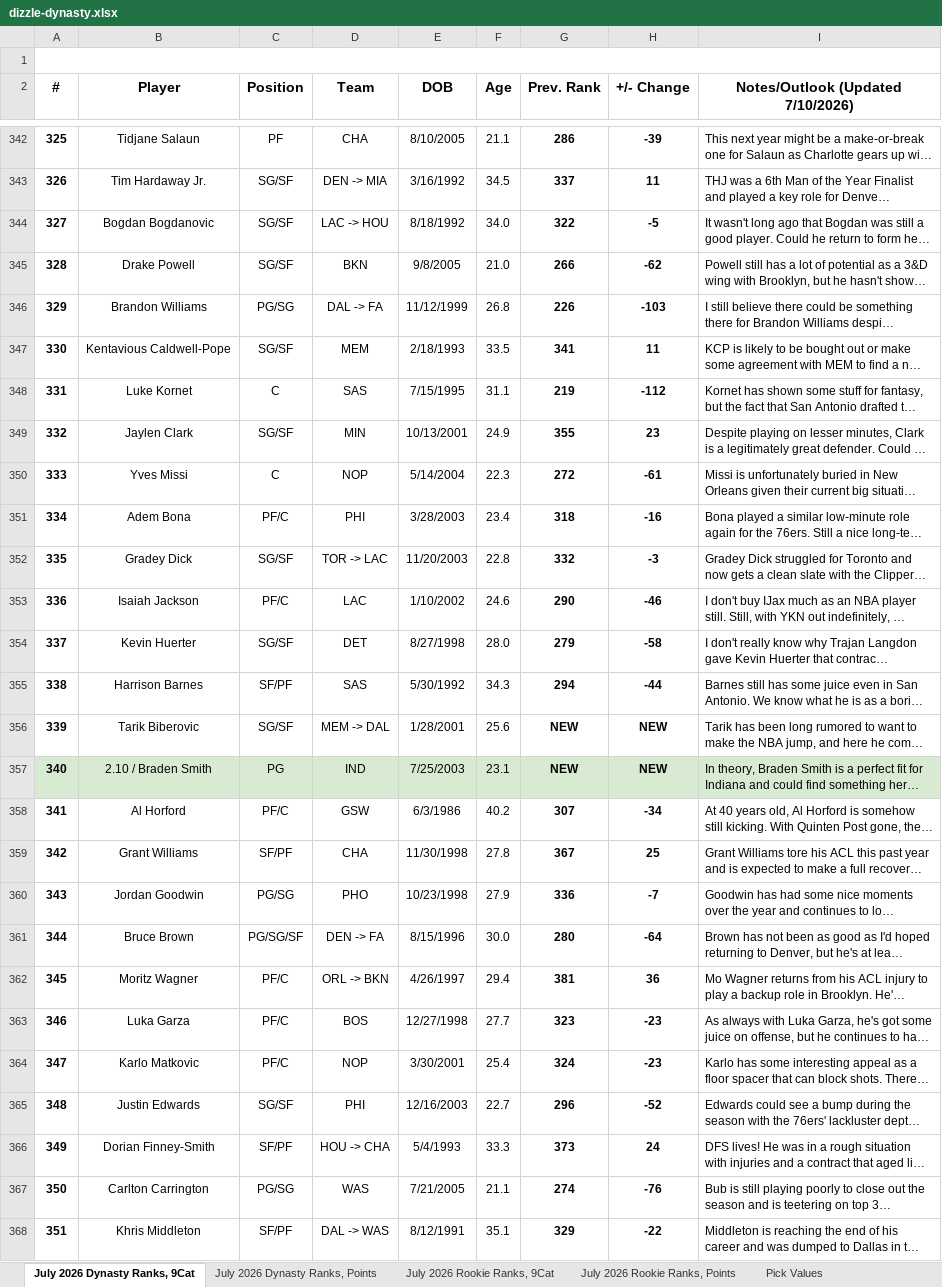
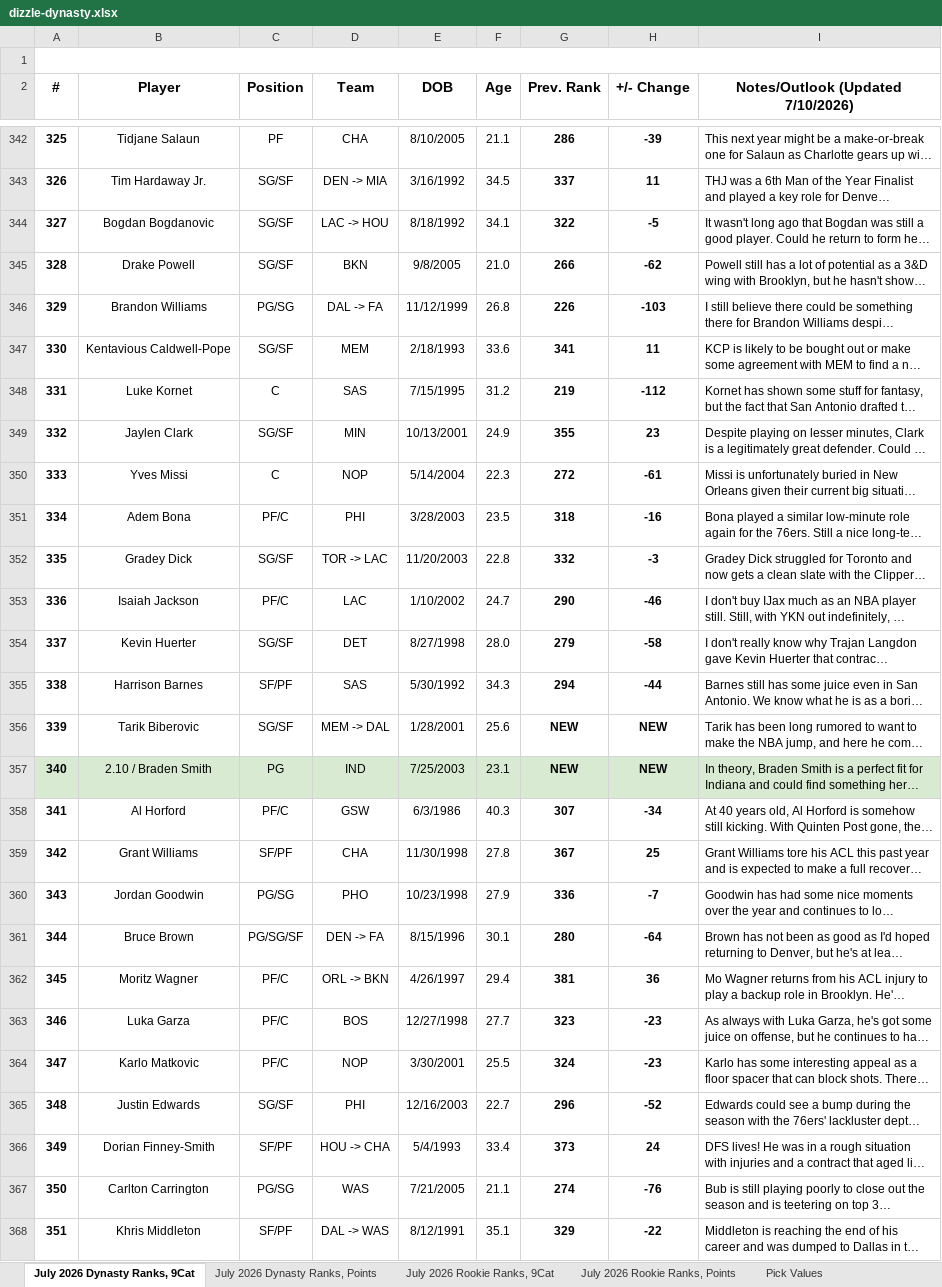
Before and after one commit to bowernite/fantasy-basketball-automation, an Excel workbook: evals/board-snapshots/dizzle-dynasty/dizzle-dynasty.xlsx, sheet July 2026 Dynasty Ranks, 9Cat, drawn as a sheet; only a part is shown, gaps mark what is left out; long unchanged cells end in …; values as stored, in another font and other column widths than the file's, no borders; charts and pictures and conditional formats and table styles not drawn; the diff covers the shown part only; the diff names each change by its address in the sheet, - before the commit and + after, or states it on an @@ line.

Commit message:
Refresh boards, projections, and team evals.
Update dynasty snapshots and GP projections; refresh league team files and trade shapes (Bonin, Mitch, Jon, Todd, my team).

```diff
--- a/evals/board-snapshots/dizzle-dynasty/dizzle-dynasty.xlsx (sheet July 2026 Dynasty Ranks, 9Cat)
+++ b/evals/board-snapshots/dizzle-dynasty/dizzle-dynasty.xlsx (sheet July 2026 Dynasty Ranks, 9Cat)
-F344 (Age): 34.0
+F344 (Age): 34.1
-F347 (Age): 33.5
+F347 (Age): 33.6
-F348 (Age): 31.1
+F348 (Age): 31.2
-F351 (Age): 23.4
+F351 (Age): 23.5
-F353 (Age): 24.6
+F353 (Age): 24.7
-F358 (Age): 40.2
+F358 (Age): 40.3
-F361 (Age): 30.0
+F361 (Age): 30.1
-F364 (Age): 25.4
+F364 (Age): 25.5
-F366 (Age): 33.3
+F366 (Age): 33.4
```
Also changed, not shown: 98 edited cells elsewhere in this sheet, sheet July 2026 Dynasty Ranks, Points, sheet July 2026 Rookie Ranks, Points, sheet July 2026 Rookie Ranks, 9Cat, 26 other files.
